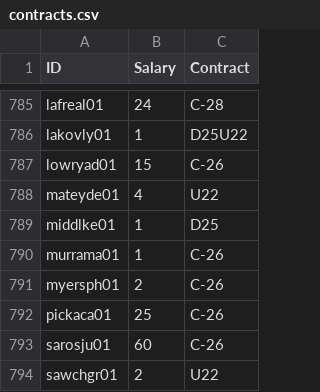
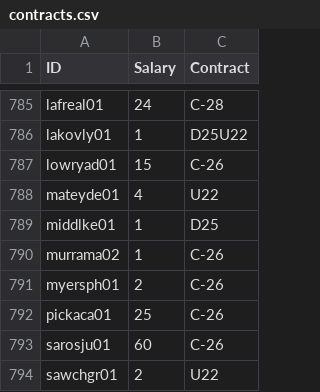
Before and after one commit to jduteau/fhl-dashboard-observable, a CSV file: src/data/contracts.csv, drawn as a sheet; only a part is shown, gaps mark what is left out.

```diff
--- a/src/data/contracts.csv
+++ b/src/data/contracts.csv
@@ -789,3 +789,3 @@ mateyde01,4,U22
 middlke01,1,D25
-murrama01,1,C-26
+murrama02,1,C-26
 myersph01,2,C-26
```
Also changed, not shown: src/data/player_info.csv, src/data/rosters_p01.csv, 2 other files.
